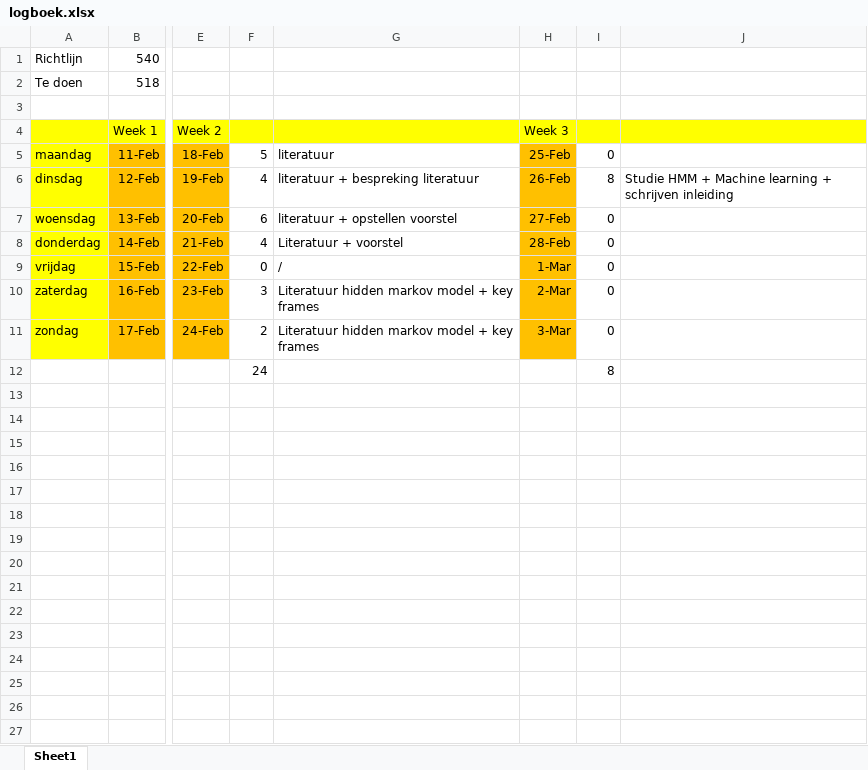
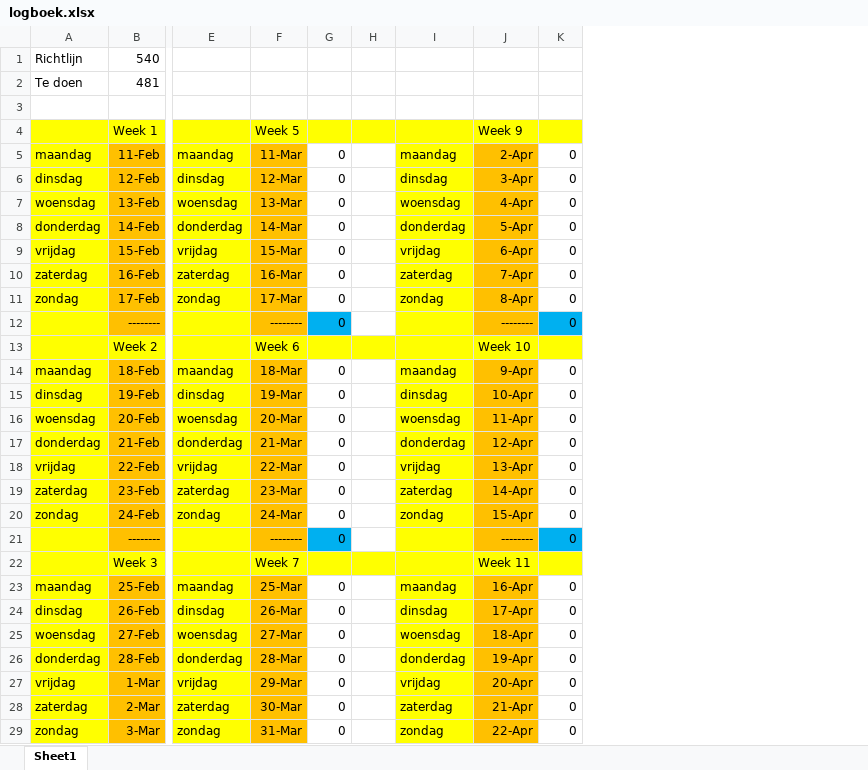
Before and after one commit to Lentosy/Master-Informatica, an Excel workbook: Semester II/Masterproef/logboek/logboek.xlsx, sheet Sheet1, drawn as a sheet; only a part is shown, gaps mark what is left out; values as stored, in another font and other column widths than the file's, no borders; removed rows and columns are numbered as before the commit, all else as after; rows hold the shown columns only; the diff covers the shown part only; the diff names each change by its address in the sheet, - before the commit and + after, or states it on an @@ line.

```diff
--- a/Semester II/Masterproef/logboek/logboek.xlsx (sheet Sheet1)
+++ b/Semester II/Masterproef/logboek/logboek.xlsx (sheet Sheet1)
-column E, rows 4-11: Week 2 | 18-Feb | 19-Feb | 20-Feb | 21-Feb | 22-Feb | 23-Feb | 24-Feb
-column F, rows 5-11: 5 | 4 | 6 | 4 | 0 | 3 | 2
-column G, rows 5-11: literatuur | literatuur + bespreking literatuur | literatuur + opstellen voorstel | Literatuur + voorstel | / | Literatuur hidden markov model + key frames | Literatuur hidden markov model + key frames
-column H, rows 4-11: Week 3 | 25-Feb | 26-Feb | 27-Feb | 28-Feb | 1-Mar | 2-Mar | 3-Mar
+column E, rows 5-11: maandag | dinsdag | woensdag | donderdag | vrijdag | zaterdag | zondag
+column F, rows 4-11: Week 5 | 11-Mar | 12-Mar | 13-Mar | 14-Mar | 15-Mar | 16-Mar | 17-Mar
-column J, row 6: Studie HMM + Machine learning + schrijven inleiding
+column H, empty
+column I, rows 5-11: maandag | dinsdag | woensdag | donderdag | vrijdag | zaterdag | zondag
+column J, rows 4-11: Week 9 | 2-Apr | 3-Apr | 4-Apr | 5-Apr | 6-Apr | 7-Apr | 8-Apr
+column K, rows 5-11: all 0
-B2: 518
+B2: 481
-G6: 8
+G6: 0
-row 12:  |  |  | 24 |  |  | 8
+row 12:  | -------- |  | -------- | 0 |  |  | -------- | 0
+row 13:  | Week 2 |  | Week 6 |  |  |  | Week 10
+row 14: maandag | 18-Feb | maandag | 18-Mar | 0 |  | maandag | 9-Apr | 0
+row 15: dinsdag | 19-Feb | dinsdag | 19-Mar | 0 |  | dinsdag | 10-Apr | 0
+row 16: woensdag | 20-Feb | woensdag | 20-Mar | 0 |  | woensdag | 11-Apr | 0
+row 17: donderdag | 21-Feb | donderdag | 21-Mar | 0 |  | donderdag | 12-Apr | 0
+row 18: vrijdag | 22-Feb | vrijdag | 22-Mar | 0 |  | vrijdag | 13-Apr | 0
+row 19: zaterdag | 23-Feb | zaterdag | 23-Mar | 0 |  | zaterdag | 14-Apr | 0
+row 20: zondag | 24-Feb | zondag | 24-Mar | 0 |  | zondag | 15-Apr | 0
+row 21:  | -------- |  | -------- | 0 |  |  | -------- | 0
+row 22:  | Week 3 |  | Week 7 |  |  |  | Week 11
+row 23: maandag | 25-Feb | maandag | 25-Mar | 0 |  | maandag | 16-Apr | 0
+row 24: dinsdag | 26-Feb | dinsdag | 26-Mar | 0 |  | dinsdag | 17-Apr | 0
+row 25: woensdag | 27-Feb | woensdag | 27-Mar | 0 |  | woensdag | 18-Apr | 0
+row 26: donderdag | 28-Feb | donderdag | 28-Mar | 0 |  | donderdag | 19-Apr | 0
+row 27: vrijdag | 1-Mar | vrijdag | 29-Mar | 0 |  | vrijdag | 20-Apr | 0
+row 28: zaterdag | 2-Mar | zaterdag | 30-Mar | 0 |  | zaterdag | 21-Apr | 0
+row 29: zondag | 3-Mar | zondag | 31-Mar | 0 |  | zondag | 22-Apr | 0
```
Also changed, not shown: 10 added rows elsewhere in this sheet, 4 other files.
